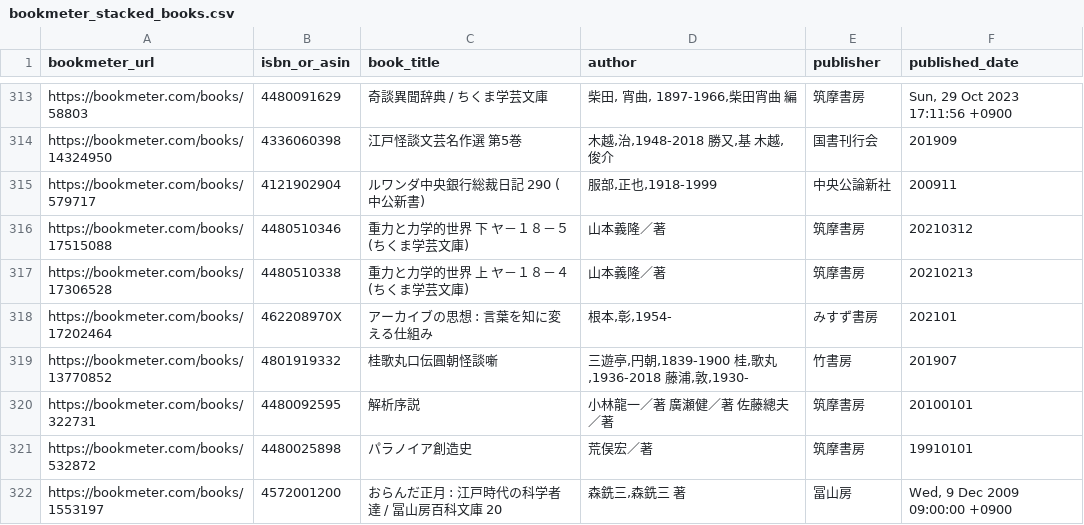
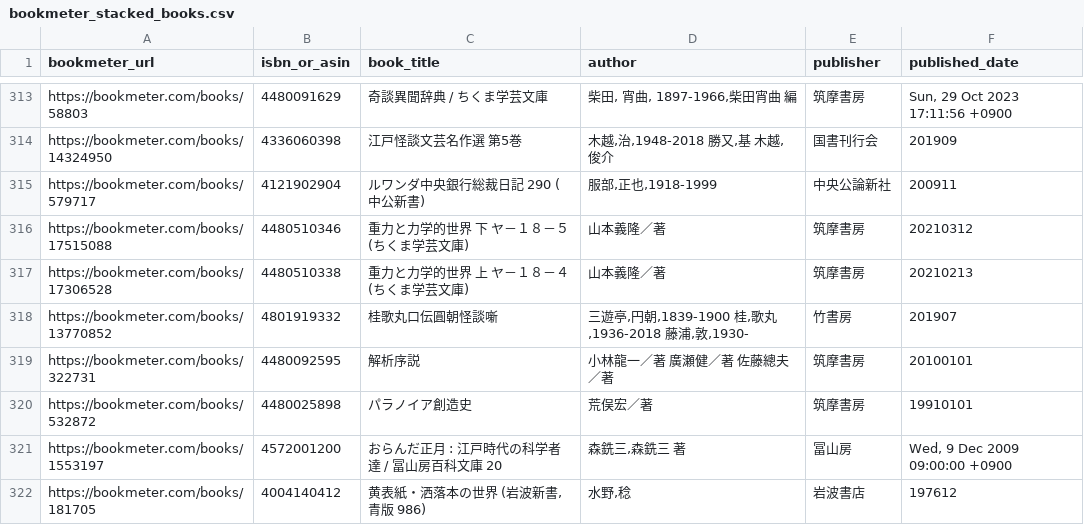
Before and after one commit to stepney141/bookmaker, a CSV file: csv/bookmeter_stacked_books.csv, drawn as a sheet; only a part is shown, gaps mark what is left out; the shorter side is filled out with more unchanged rows; the diff names each change by its address in the sheet, - before the commit and + after, or states it on an @@ line.

```diff
--- a/csv/bookmeter_stacked_books.csv
+++ b/csv/bookmeter_stacked_books.csv
-row 318: https://bookmeter.com/books/17202464 | 462208970X | アーカイブの思想 : 言葉を知に変える仕組み | 根本,彰,1954- | みすず書房 | 202101
```
Also changed, not shown: 3 other files.
